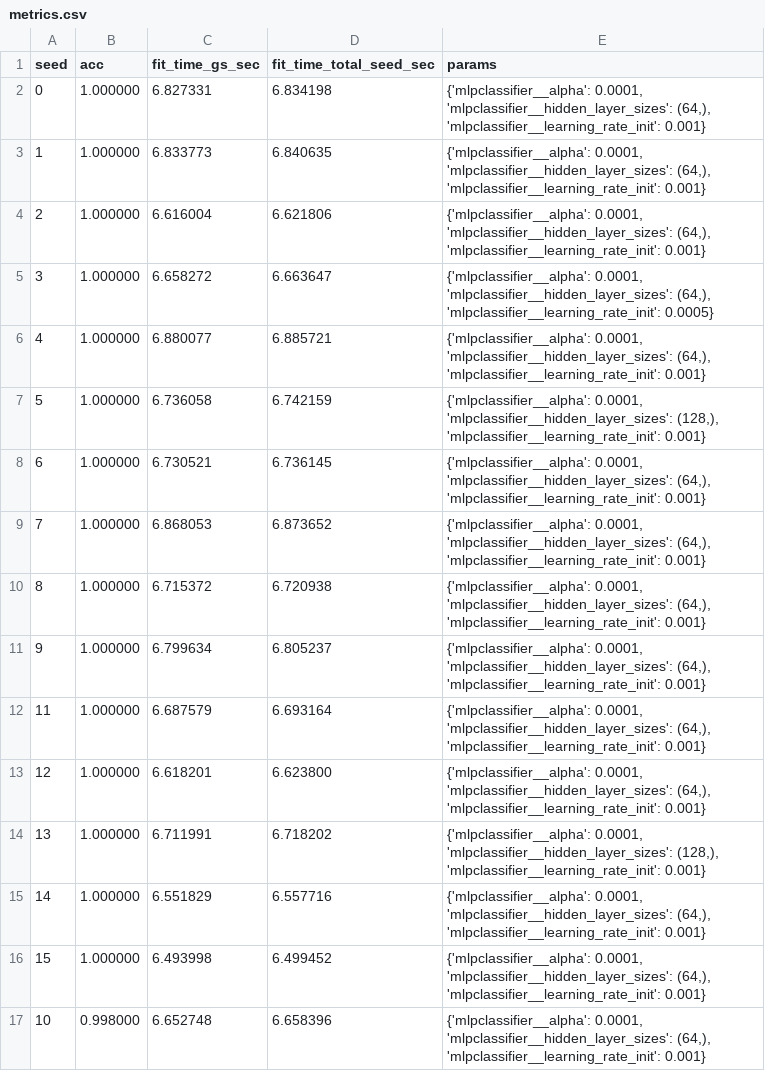
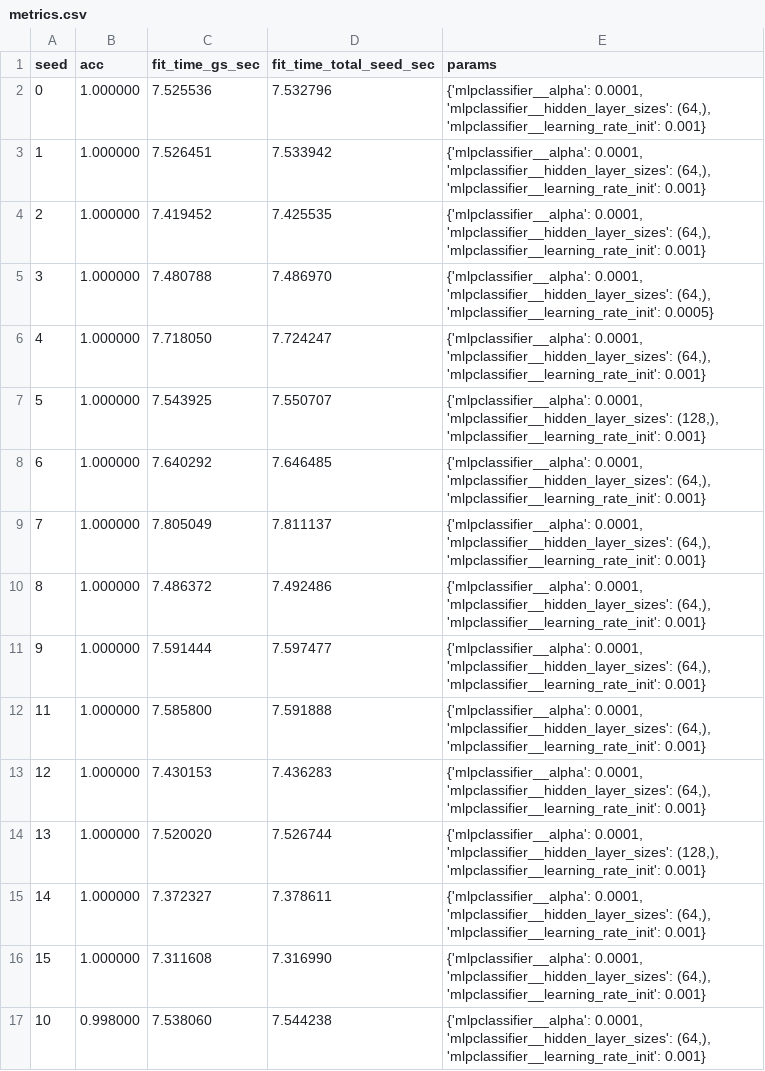
Before and after one commit to soyHouston256/joblib, a CSV file: logs/metrics.csv, drawn as a sheet.

```diff
--- a/logs/metrics.csv
+++ b/logs/metrics.csv
@@ -1,17 +1,17 @@
 seed,acc,fit_time_gs_sec,fit_time_total_seed_sec,params
-0,1.000000,6.827331,6.834198,"{'mlpclassifier__alpha': 0.0001, 'mlpclassifier__hidden_layer_sizes': (64,), 'mlpclassifier__learning_rate_init': 0.001}"
-1,1.000000,6.833773,6.840635,"{'mlpclassifier__alpha': 0.0001, 'mlpclassifier__hidden_layer_sizes': (64,), 'mlpclassifier__learning_rate_init': 0.001}"
-2,1.000000,6.616004,6.621806,"{'mlpclassifier__alpha': 0.0001, 'mlpclassifier__hidden_layer_sizes': (64,), 'mlpclassifier__learning_rate_init': 0.001}"
-3,1.000000,6.658272,6.663647,"{'mlpclassifier__alpha': 0.0001, 'mlpclassifier__hidden_layer_sizes': (64,), 'mlpclassifier__learning_rate_init': 0.0005}"
-4,1.000000,6.880077,6.885721,"{'mlpclassifier__alpha': 0.0001, 'mlpclassifier__hidden_layer_sizes': (64,), 'mlpclassifier__learning_rate_init': 0.001}"
-5,1.000000,6.736058,6.742159,"{'mlpclassifier__alpha': 0.0001, 'mlpclassifier__hidden_layer_sizes': (128,), 'mlpclassifier__learning_rate_init': 0.001}"
-6,1.000000,6.730521,6.736145,"{'mlpclassifier__alpha': 0.0001, 'mlpclassifier__hidden_layer_sizes': (64,), 'mlpclassifier__learning_rate_init': 0.001}"
-7,1.000000,6.868053,6.873652,"{'mlpclassifier__alpha': 0.0001, 'mlpclassifier__hidden_layer_sizes': (64,), 'mlpclassifier__learning_rate_init': 0.001}"
-8,1.000000,6.715372,6.720938,"{'mlpclassifier__alpha': 0.0001, 'mlpclassifier__hidden_layer_sizes': (64,), 'mlpclassifier__learning_rate_init': 0.001}"
-9,1.000000,6.799634,6.805237,"{'mlpclassifier__alpha': 0.0001, 'mlpclassifier__hidden_layer_sizes': (64,), 'mlpclassifier__learning_rate_init': 0.001}"
-11,1.000000,6.687579,6.693164,"{'mlpclassifier__alpha': 0.0001, 'mlpclassifier__hidden_layer_sizes': (64,), 'mlpclassifier__learning_rate_init': 0.001}"
-12,1.000000,6.618201,6.623800,"{'mlpclassifier__alpha': 0.0001, 'mlpclassifier__hidden_layer_sizes': (64,), 'mlpclassifier__learning_rate_init': 0.001}"
-13,1.000000,6.711991,6.718202,"{'mlpclassifier__alpha': 0.0001, 'mlpclassifier__hidden_layer_sizes': (128,), 'mlpclassifier__learning_rate_init': 0.001}"
-14,1.000000,6.551829,6.557716,"{'mlpclassifier__alpha': 0.0001, 'mlpclassifier__hidden_layer_sizes': (64,), 'mlpclassifier__learning_rate_init': 0.001}"
-15,1.000000,6.493998,6.499452,"{'mlpclassifier__alpha': 0.0001, 'mlpclassifier__hidden_layer_sizes': (64,), 'mlpclassifier__learning_rate_init': 0.001}"
-10,0.998000,6.652748,6.658396,"{'mlpclassifier__alpha': 0.0001, 'mlpclassifier__hidden_layer_sizes': (64,), 'mlpclassifier__learning_rate_init': 0.001}"
+0,1.000000,7.525536,7.532796,"{'mlpclassifier__alpha': 0.0001, 'mlpclassifier__hidden_layer_sizes': (64,), 'mlpclassifier__learning_rate_init': 0.001}"
+1,1.000000,7.526451,7.533942,"{'mlpclassifier__alpha': 0.0001, 'mlpclassifier__hidden_layer_sizes': (64,), 'mlpclassifier__learning_rate_init': 0.001}"
+2,1.000000,7.419452,7.425535,"{'mlpclassifier__alpha': 0.0001, 'mlpclassifier__hidden_layer_sizes': (64,), 'mlpclassifier__learning_rate_init': 0.001}"
+3,1.000000,7.480788,7.486970,"{'mlpclassifier__alpha': 0.0001, 'mlpclassifier__hidden_layer_sizes': (64,), 'mlpclassifier__learning_rate_init': 0.0005}"
+4,1.000000,7.718050,7.724247,"{'mlpclassifier__alpha': 0.0001, 'mlpclassifier__hidden_layer_sizes': (64,), 'mlpclassifier__learning_rate_init': 0.001}"
+5,1.000000,7.543925,7.550707,"{'mlpclassifier__alpha': 0.0001, 'mlpclassifier__hidden_layer_sizes': (128,), 'mlpclassifier__learning_rate_init': 0.001}"
+6,1.000000,7.640292,7.646485,"{'mlpclassifier__alpha': 0.0001, 'mlpclassifier__hidden_layer_sizes': (64,), 'mlpclassifier__learning_rate_init': 0.001}"
+7,1.000000,7.805049,7.811137,"{'mlpclassifier__alpha': 0.0001, 'mlpclassifier__hidden_layer_sizes': (64,), 'mlpclassifier__learning_rate_init': 0.001}"
+8,1.000000,7.486372,7.492486,"{'mlpclassifier__alpha': 0.0001, 'mlpclassifier__hidden_layer_sizes': (64,), 'mlpclassifier__learning_rate_init': 0.001}"
+9,1.000000,7.591444,7.597477,"{'mlpclassifier__alpha': 0.0001, 'mlpclassifier__hidden_layer_sizes': (64,), 'mlpclassifier__learning_rate_init': 0.001}"
+11,1.000000,7.585800,7.591888,"{'mlpclassifier__alpha': 0.0001, 'mlpclassifier__hidden_layer_sizes': (64,), 'mlpclassifier__learning_rate_init': 0.001}"
+12,1.000000,7.430153,7.436283,"{'mlpclassifier__alpha': 0.0001, 'mlpclassifier__hidden_layer_sizes': (64,), 'mlpclassifier__learning_rate_init': 0.001}"
+13,1.000000,7.520020,7.526744,"{'mlpclassifier__alpha': 0.0001, 'mlpclassifier__hidden_layer_sizes': (128,), 'mlpclassifier__learning_rate_init': 0.001}"
+14,1.000000,7.372327,7.378611,"{'mlpclassifier__alpha': 0.0001, 'mlpclassifier__hidden_layer_sizes': (64,), 'mlpclassifier__learning_rate_init': 0.001}"
+15,1.000000,7.311608,7.316990,"{'mlpclassifier__alpha': 0.0001, 'mlpclassifier__hidden_layer_sizes': (64,), 'mlpclassifier__learning_rate_init': 0.001}"
+10,0.998000,7.538060,7.544238,"{'mlpclassifier__alpha': 0.0001, 'mlpclassifier__hidden_layer_sizes': (64,), 'mlpclassifier__learning_rate_init': 0.001}"
```
Also changed, not shown: 4 other files.
